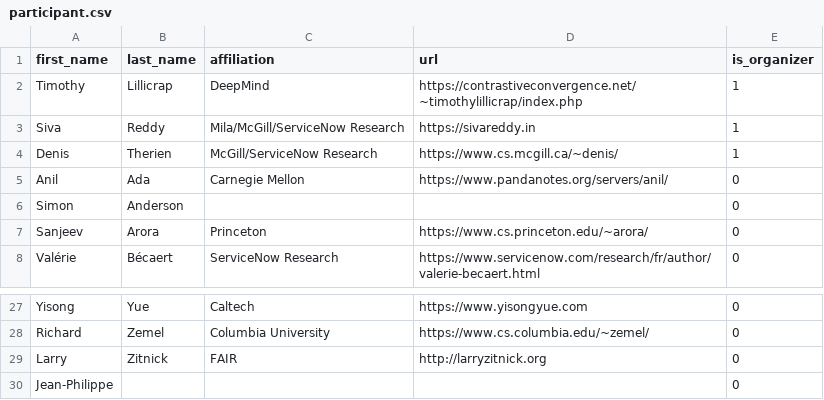
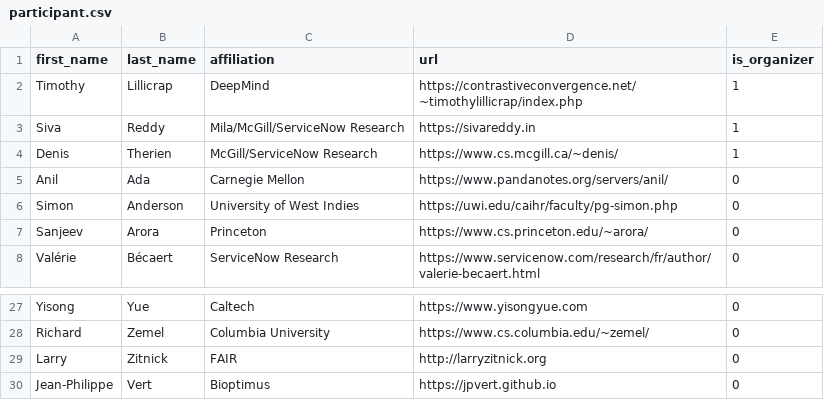
Before and after one commit to McGill-NLP/barbados-workshop-2026, a CSV file: data/participant.csv, drawn as a sheet; only a part is shown, gaps mark what is left out.

Commit message:
Fixed two participants

```diff
--- a/data/participant.csv
+++ b/data/participant.csv
@@ -5,3 +5,3 @@ Denis,Therien,McGill/ServiceNow Research,https://www.cs.mcgill.ca/~denis/,1
 Anil,Ada,Carnegie Mellon,https://www.pandanotes.org/servers/anil/,0
-Simon,Anderson,,,0
+Simon,Anderson,University of West Indies,https://uwi.edu/caihr/faculty/pg-simon.php,0
 Sanjeev,Arora,Princeton,https://www.cs.princeton.edu/~arora/,0
@@ -29,2 +29,2 @@ Richard,Zemel,Columbia University,https://www.cs.columbia.edu/~zemel/,0
 Larry,Zitnick,FAIR,http://larryzitnick.org,0
-Jean-Philippe,,,,0
+Jean-Philippe,Vert,Bioptimus,https://jpvert.github.io,0
```
Also changed, not shown: 3 other files.
